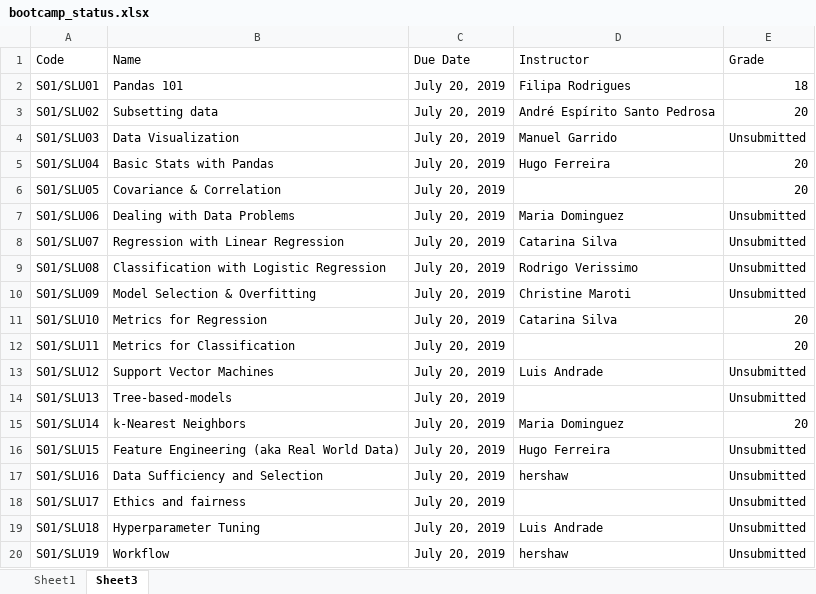
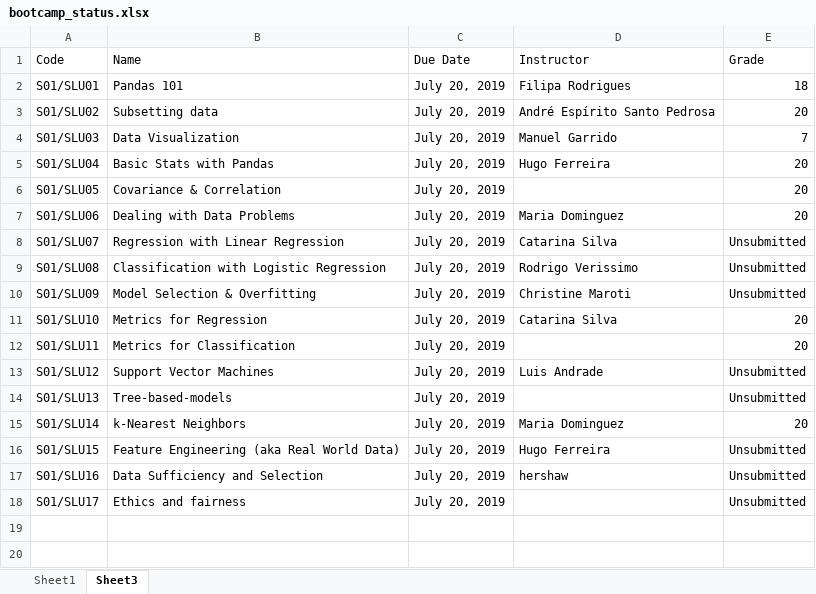
Before and after one commit to jnpicao/LDSSA-batch3-workspace, an Excel workbook: bootcamp_status.xlsx, sheet Sheet3, drawn as a sheet; values as stored, in another font and other column widths than the file's, no borders; the diff names each change by its address in the sheet, - before the commit and + after, or states it on an @@ line.

Commit message:
Update bootcamp_status.xlsx

```diff
--- a/bootcamp_status.xlsx (sheet Sheet3)
+++ b/bootcamp_status.xlsx (sheet Sheet3)
-E4 (Grade): Unsubmitted
+E4 (Grade): 7
-E7 (Grade): Unsubmitted
+E7 (Grade): 20
@@ row 19 hidden: S01/SLU18 | Hyperparameter Tuning | July 20, 2019 | Luis Andrade | Unsubmitted @@
@@ row 20 hidden: S01/SLU19 | Workflow | July 20, 2019 | hershaw | Unsubmitted @@
```
